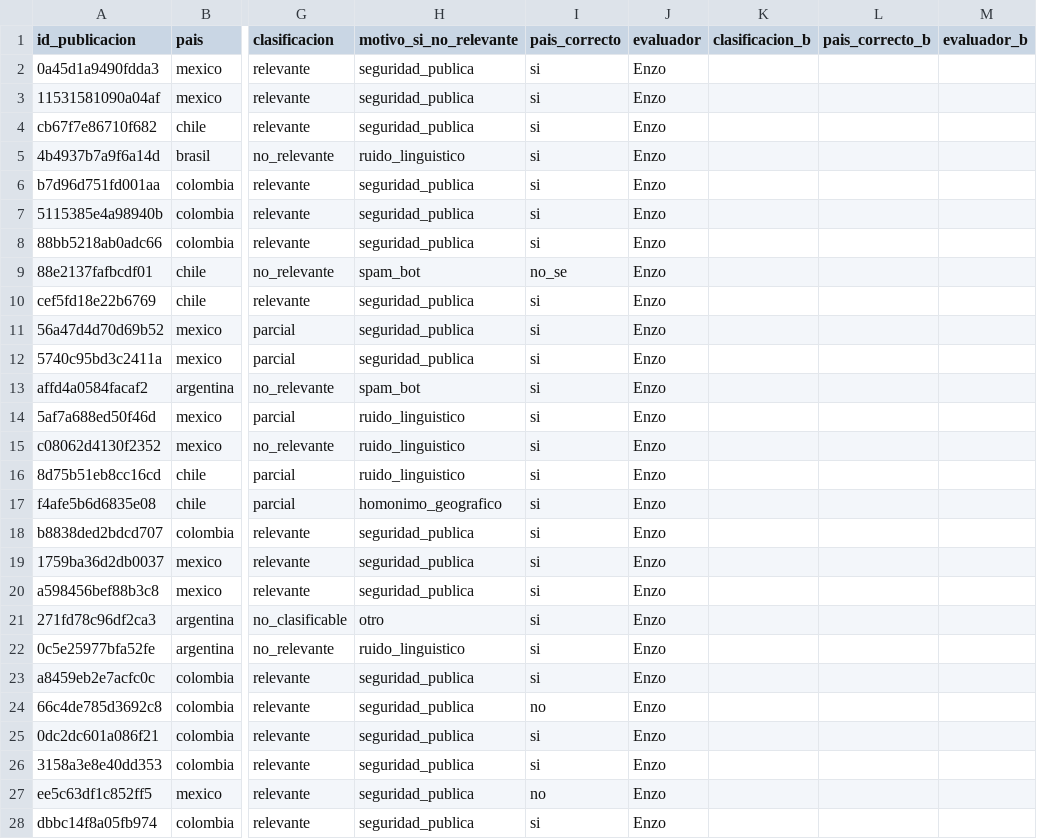
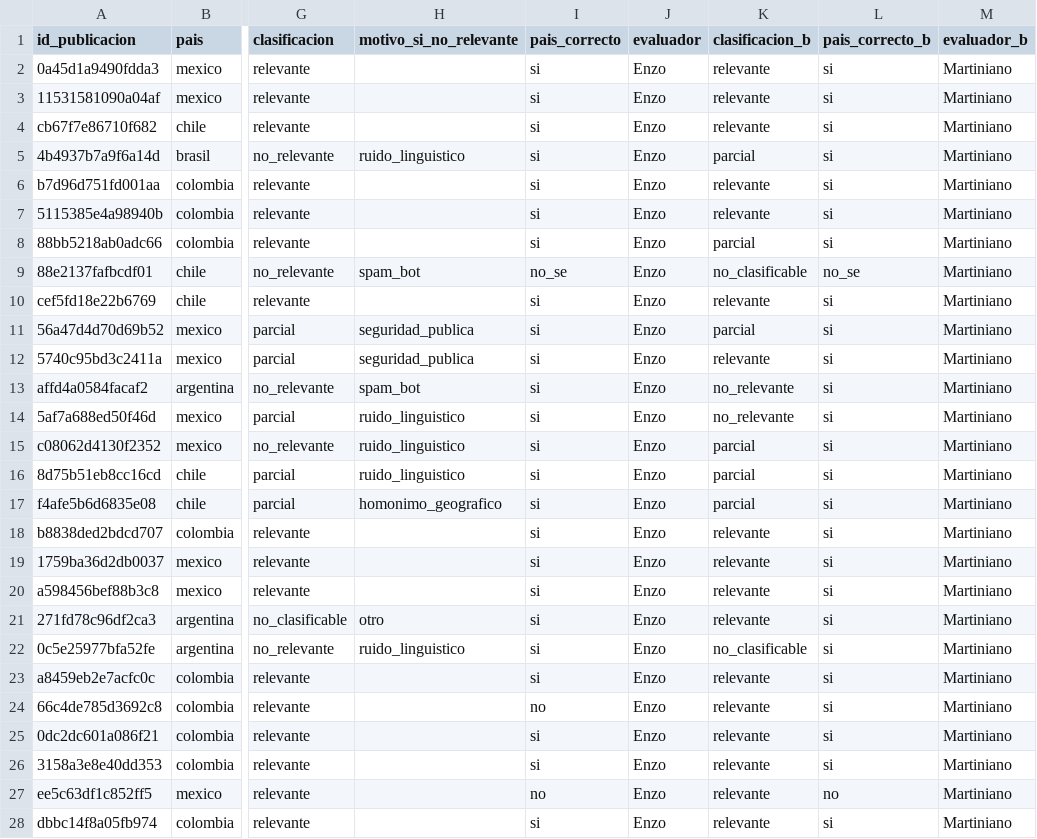
Before and after one commit to martiirivass/n8n-bluesky-osint-ctrlx, a CSV file: validacion/validacion_muestra_80_seudonimizada.csv, drawn as a sheet; only a part is shown, gaps mark what is left out; the diff covers the shown part only; the diff names each change by its address in the sheet, - before the commit and + after, or states it on an @@ line.

```diff
--- a/validacion/validacion_muestra_80_seudonimizada.csv
+++ b/validacion/validacion_muestra_80_seudonimizada.csv
-H2:H4 (motivo_si_no_relevante): seguridad_publica
+H2:H4 (motivo_si_no_relevante): (empty)
-K2:K4 (clasificacion_b): (empty)
+K2:K4 (clasificacion_b): relevante
-L2:L8 (pais_correcto_b): (empty)
+L2:L8 (pais_correcto_b): si
-M2:M28 (evaluador_b): (empty)
+M2:M28 (evaluador_b): Martiniano
-K5 (clasificacion_b): (empty)
+K5 (clasificacion_b): parcial
-H6:H8 (motivo_si_no_relevante): seguridad_publica
+H6:H8 (motivo_si_no_relevante): (empty)
-K6:K7 (clasificacion_b): (empty)
+K6:K7 (clasificacion_b): relevante
-K8 (clasificacion_b): (empty)
+K8 (clasificacion_b): parcial
-K9 (clasificacion_b): (empty)
+K9 (clasificacion_b): no_clasificable
-L9 (pais_correcto_b): (empty)
+L9 (pais_correcto_b): no_se
-H10 (motivo_si_no_relevante): seguridad_publica
+H10 (motivo_si_no_relevante): (empty)
-K10 (clasificacion_b): (empty)
+K10 (clasificacion_b): relevante
-L10:L26 (pais_correcto_b): (empty)
+L10:L26 (pais_correcto_b): si
-K11 (clasificacion_b): (empty)
+K11 (clasificacion_b): parcial
-K12 (clasificacion_b): (empty)
+K12 (clasificacion_b): relevante
-K13:K14 (clasificacion_b): (empty)
+K13:K14 (clasificacion_b): no_relevante
-K15:K17 (clasificacion_b): (empty)
+K15:K17 (clasificacion_b): parcial
-H18:H20 (motivo_si_no_relevante): seguridad_publica
+H18:H20 (motivo_si_no_relevante): (empty)
-K18:K21 (clasificacion_b): (empty)
+K18:K21 (clasificacion_b): relevante
-K22 (clasificacion_b): (empty)
+K22 (clasificacion_b): no_clasificable
-H23:H28 (motivo_si_no_relevante): seguridad_publica
+H23:H28 (motivo_si_no_relevante): (empty)
-K23:K28 (clasificacion_b): (empty)
+K23:K28 (clasificacion_b): relevante
-L27 (pais_correcto_b): (empty)
+L27 (pais_correcto_b): no
-L28 (pais_correcto_b): (empty)
+L28 (pais_correcto_b): si
```
Also changed, not shown: 76 edited cells elsewhere in this file, 3 other files.
